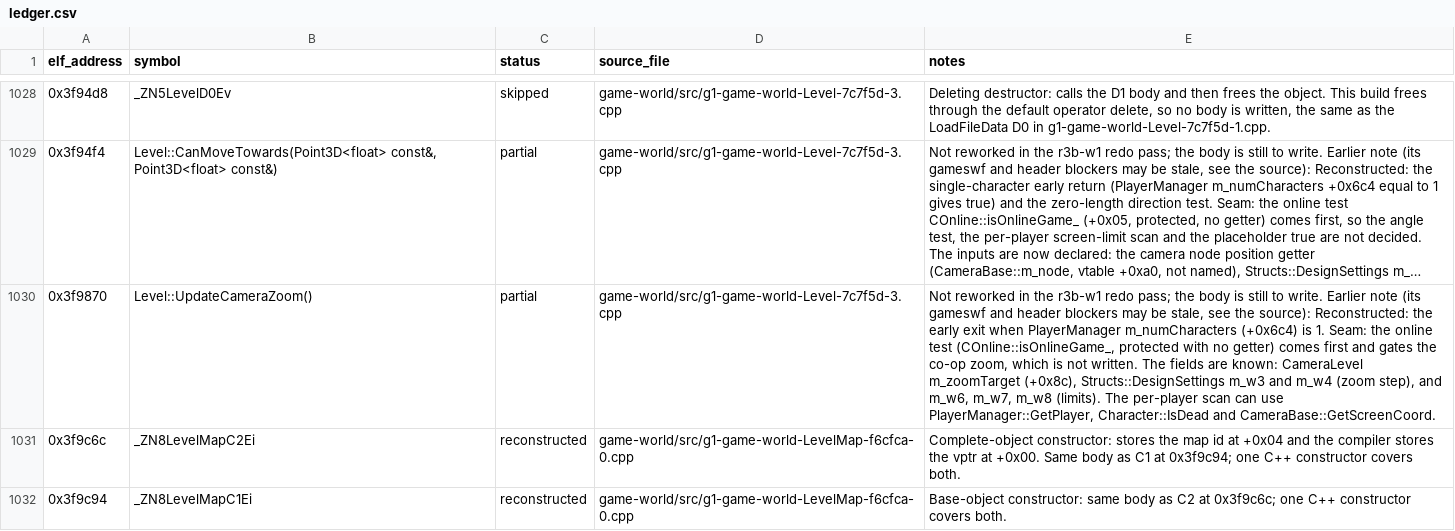
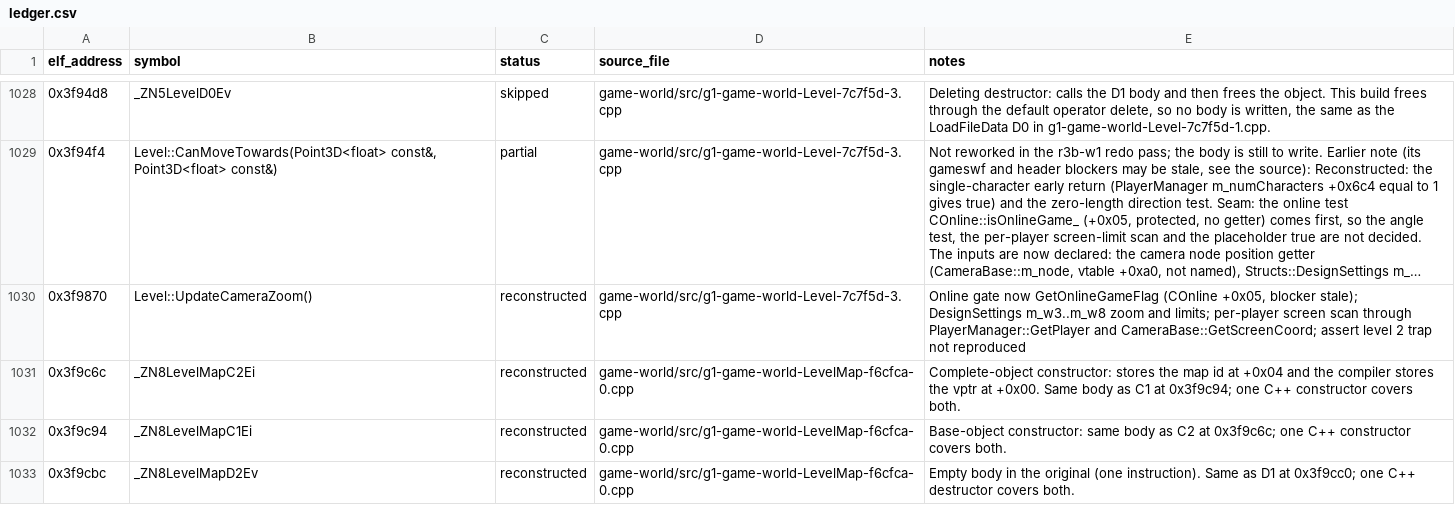
Before and after one commit to Noamcelermajer/DH_sc, a CSV file: port/decomp-reconstruction/game-world/ledger.csv, drawn as a sheet; only a part is shown, gaps mark what is left out; the shorter side is filled out with more unchanged rows; long unchanged cells end in …; the diff names each change by its address in the sheet, - before the commit and + after, or states it on an @@ line.

```diff
--- a/port/decomp-reconstruction/game-world/ledger.csv
+++ b/port/decomp-reconstruction/game-world/ledger.csv
-C1030 (status): partial
+C1030 (status): reconstructed
-E1030 (notes): Not reworked in the r3b-w1 redo pass; the body is still to write. Earlier note (its gameswf and header blockers may be stale, see the source): Reconstructed: the early exit when PlayerManager m_numCharacters (+0x6c4) is 1. Seam: the online test (COnline::isOnlineGame_, protected with no getter) comes first and gates the co-op zoom, which is not written. The fields are known: CameraLevel m_zoomTarget (+0x8c), Structs::DesignSettings m_w3 and m_w4 (zoom step), and m_w6, m_w7, m_w8 (limits). The per-player scan can use PlayerManager::GetPlayer, Character::IsDead and CameraBase::GetScreenCoord.
+E1030 (notes): Online gate now GetOnlineGameFlag (COnline +0x05, blocker stale); DesignSettings m_w3..m_w8 zoom and limits; per-player screen scan through PlayerManager::GetPlayer and CameraBase::GetScreenCoord; assert level 2 trap not reproduced
```
Also changed, not shown: 3 other files.
